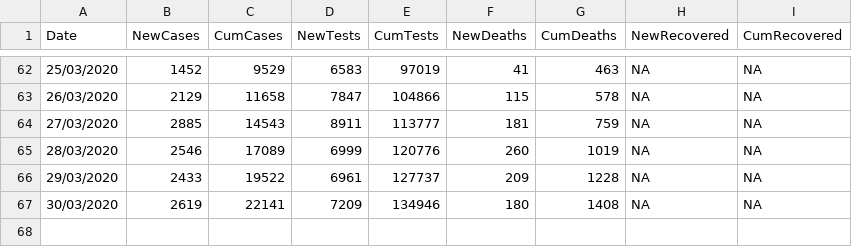
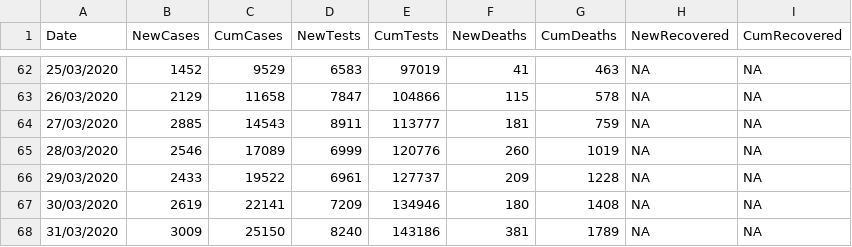
Before and after one commit to emmadoughty/Daily_COVID-19, a CSV file: Data/COVID19_by_day.csv, drawn as a sheet; only a part is shown, gaps mark what is left out; the diff names each change by its address in the sheet, - before the commit and + after, or states it on an @@ line.

```diff
--- a/Data/COVID19_by_day.csv
+++ b/Data/COVID19_by_day.csv
+row 68: 31/03/2020 | 3009 | 25150 | 8240 | 143186 | 381 | 1789 | NA | NA
```
Also changed, not shown: 5 other files.
